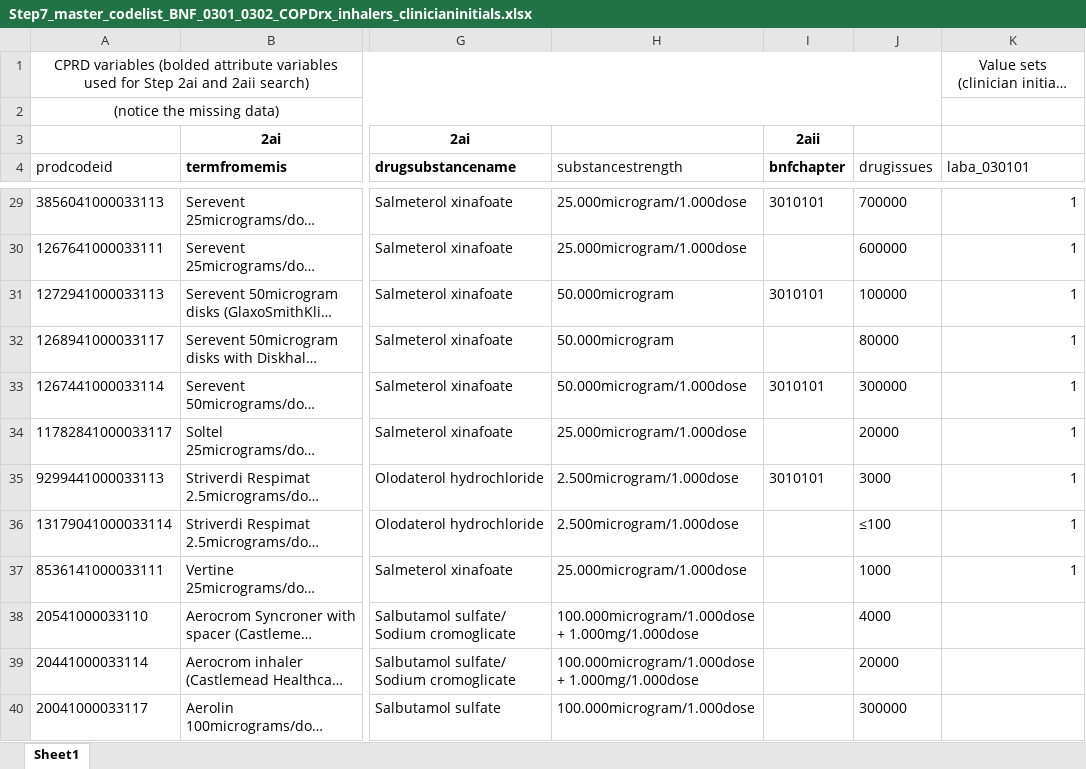
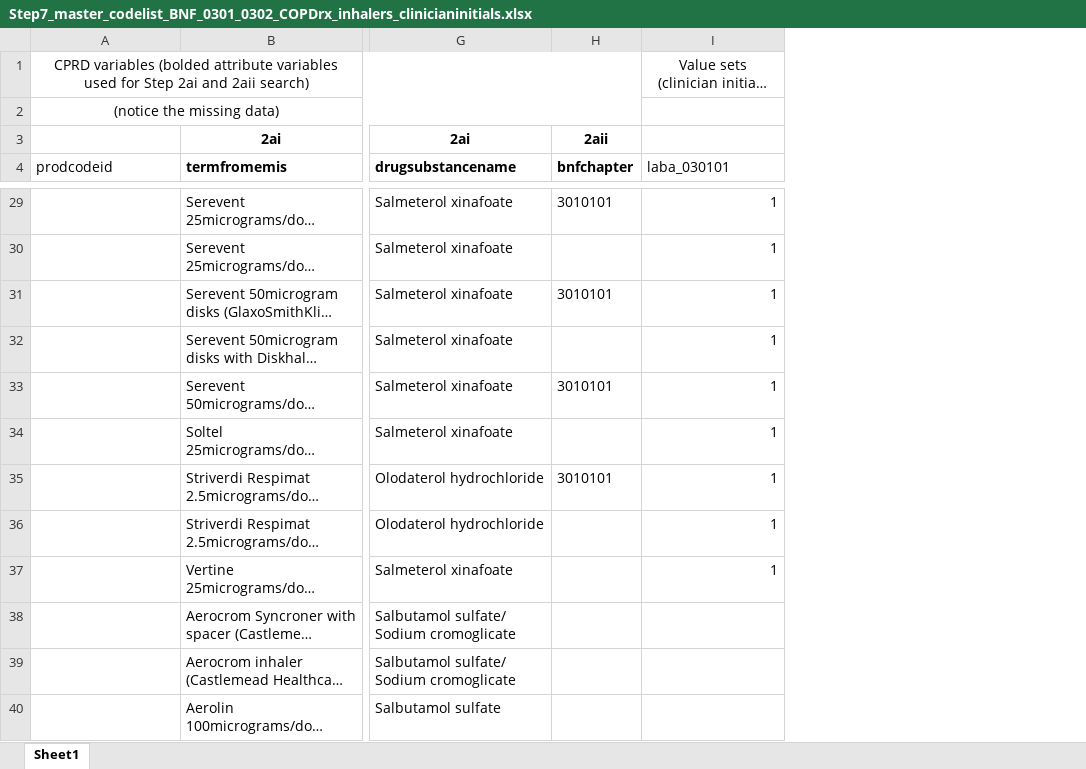
Before and after one commit to NHLI-Respiratory-Epi/drug-codelist-creation, an Excel workbook: examples_from_publication/example_disease-specific-codelist_BNF_Ch.3_copd_inhalers/Step7_master_codelist_BNF_0301_0302_COPDrx_inhalers_clinicianinitials.xlsx, sheet Sheet1, drawn as a sheet; only a part is shown, gaps mark what is left out; long unchanged cells end in …; values as stored, in another font and other column widths than the file's, no borders; the diff covers the shown part only; the diff names each change by its address in the sheet, - before the commit and + after, or states it on an @@ line.

```diff
--- a/examples_from_publication/example_disease-specific-codelist_BNF_Ch.3_copd_inhalers/Step7_master_codelist_BNF_0301_0302_COPDrx_inhalers_clinicianinitials.xlsx (sheet Sheet1)
+++ b/examples_from_publication/example_disease-specific-codelist_BNF_Ch.3_copd_inhalers/Step7_master_codelist_BNF_0301_0302_COPDrx_inhalers_clinicianinitials.xlsx (sheet Sheet1)
-column H (substancestrength), rows 29-40: 25.000microgram/1.000dose | 25.000microgram/1.000dose | 50.000microgram | 50.000microgram | 50.000microgram/1.000dose | 25.000microgram/1.000dose | 2.500microgram/1.000dose | 2.500microgram/1.000dose | 25.000microgram/1.000dose | 100.000microgram/1.000dose + 1.000mg/1.000dose | 100.000microgram/1.000dose + 1.000mg/1.000dose | 100.000microgram/1.000dose
-column J (drugissues), rows 29-40: 700000 | 600000 | 100000 | 80000 | 300000 | 20000 | 3000 | ≤100 | 1000 | 4000 | 20000 | 300000
-A29 (prodcodeid): 3856041000033113
+A29 (prodcodeid): (empty)
-A30 (prodcodeid): 1267641000033111
+A30 (prodcodeid): (empty)
-A31 (prodcodeid): 1272941000033113
+A31 (prodcodeid): (empty)
-A32 (prodcodeid): 1268941000033117
+A32 (prodcodeid): (empty)
-A33 (prodcodeid): 1267441000033114
+A33 (prodcodeid): (empty)
-A34 (prodcodeid): 11782841000033117
+A34 (prodcodeid): (empty)
-A35 (prodcodeid): 9299441000033113
+A35 (prodcodeid): (empty)
-A36 (prodcodeid): 13179041000033114
+A36 (prodcodeid): (empty)
-A37 (prodcodeid): 8536141000033111
+A37 (prodcodeid): (empty)
-A38 (prodcodeid): 20541000033110
+A38 (prodcodeid): (empty)
-A39 (prodcodeid): 20441000033114
+A39 (prodcodeid): (empty)
-A40 (prodcodeid): 20041000033117
+A40 (prodcodeid): (empty)
```
Also changed, not shown: 460 edited cells elsewhere in this sheet, examples_from_publication/example_repository-codelist_BNF_Ch.2.5_hypertension_heartfailure_drugs/Step7_master_codelist_BNF_0205_HTNandHF_clinicianinitials.xlsx.
